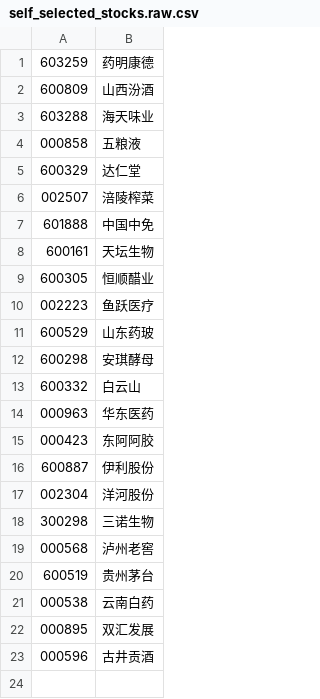
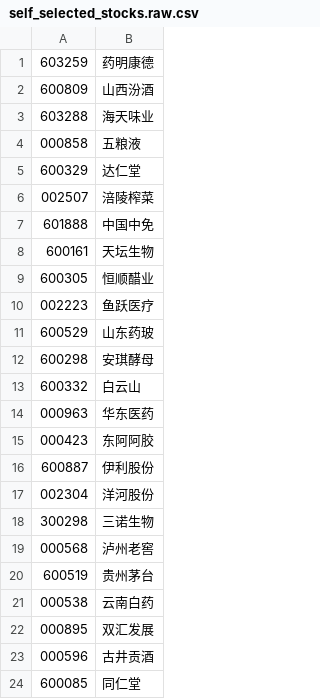
Before and after one commit to NealChanAI/stock_investment, a CSV file: data/self_selected_stocks.raw.csv, drawn as a sheet.

```diff
--- a/data/self_selected_stocks.raw.csv
+++ b/data/self_selected_stocks.raw.csv
@@ -23 +23,2 @@
 000596,古井贡酒
+600085,同仁堂
```
Also changed, not shown: data/self_selected_stocks.csv, 13 other files.
